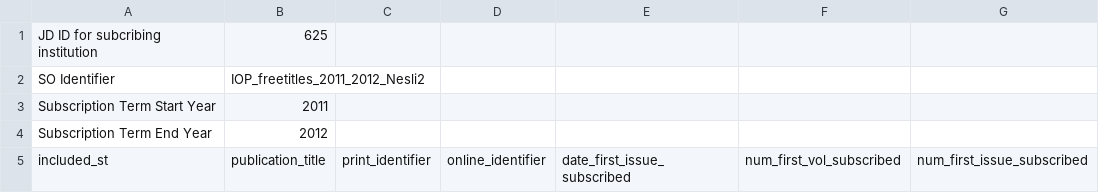
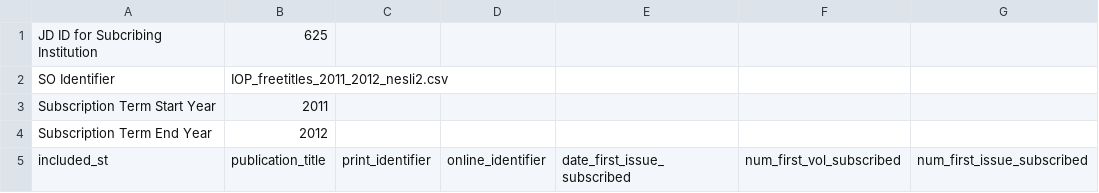
Before and after one commit to k-int/KBPlus, a CSV file: import/processing/st_datafiles/625_IOP_freetitles_2011_2012_nesli2.csv, drawn as a sheet; only a part is shown; the diff names each change by its address in the sheet, - before the commit and + after, or states it on an @@ line.

```diff
--- a/import/processing/st_datafiles/625_IOP_freetitles_2011_2012_nesli2.csv
+++ b/import/processing/st_datafiles/625_IOP_freetitles_2011_2012_nesli2.csv
-A1: JD ID for subcribing institution
+A1: JD ID for Subcribing Institution
-B2: IOP_freetitles_2011_2012_Nesli2
+B2: IOP_freetitles_2011_2012_nesli2.csv
```
Also changed, not shown: import/processing/kb_plus_datafiles/IOP_freetitles_2011_2012_nesli2.csv, import/processing/kb_plus_datafiles/rsc_nesli2_2011_2012_Nesli2.csv, 8 other files.
